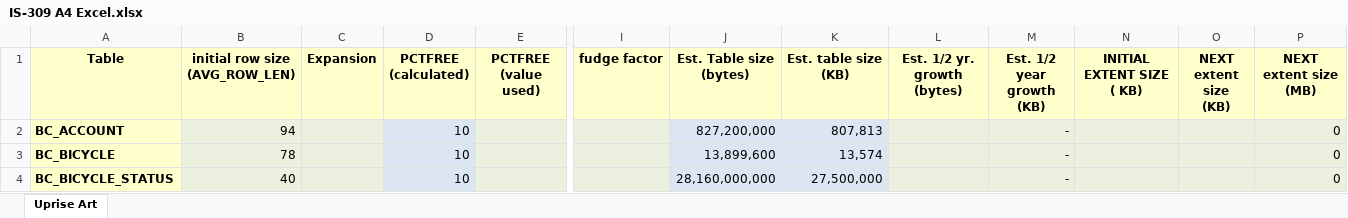
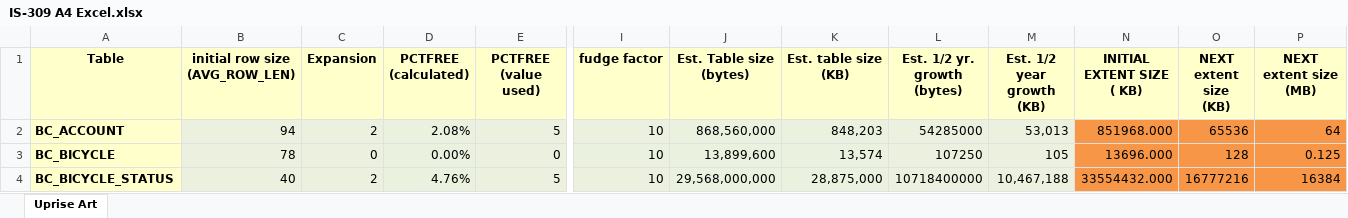
Before and after one commit to youngmemo/BikeRentalDatabase, an Excel workbook: Oracle/Assignment 4/IS-309 A4 Excel.xlsx, sheet Uprise Art, drawn as a sheet; only a part is shown, gaps mark what is left out; values as stored, in another font and other column widths than the file's, no borders; charts and pictures not drawn; the diff covers the shown part only; the diff names each change by its address in the sheet, - before the commit and + after, or states it on an @@ line.

Commit message:
Continued on the Excel sheet

```diff
--- a/Oracle/Assignment 4/IS-309 A4 Excel.xlsx (sheet Uprise Art)
+++ b/Oracle/Assignment 4/IS-309 A4 Excel.xlsx (sheet Uprise Art)
-C2 (Expansion): (empty)
+C2 (Expansion): 2
-D2 (PCTFREE (calculated)): 10
+D2 (PCTFREE (calculated)): 2.08%
-E2 (PCTFREE (value used)): (empty)
+E2 (PCTFREE (value used)): 5
-I2:I4 (fudge factor): (empty)
+I2:I4 (fudge factor): 10
-J2 (Est. Table size (bytes)): 827,200,000
+J2 (Est. Table size (bytes)): 868,560,000
-K2 (Est. table size (KB)): 807,813
+K2 (Est. table size (KB)): 848,203
-L2 (Est. 1/2 yr. growth (bytes)): (empty)
+L2 (Est. 1/2 yr. growth (bytes)): 54285000
-M2 (Est. 1/2 year growth (KB)): -
+M2 (Est. 1/2 year growth (KB)): 53,013
-N2 (INITIAL EXTENT SIZE ( KB)): (empty)
+N2 (INITIAL EXTENT SIZE ( KB)): 851968.000
-N2:P4 fill: #EBF1DE
+N2:P4 fill: #F79646
-O2 (NEXT extent size (KB)): (empty)
+O2 (NEXT extent size (KB)): 65536
-P2 (NEXT extent size (MB)): 0
+P2 (NEXT extent size (MB)): 64
-C3 (Expansion): (empty)
+C3 (Expansion): 0
-D3 (PCTFREE (calculated)): 10
+D3 (PCTFREE (calculated)): 0.00%
-E3 (PCTFREE (value used)): (empty)
+E3 (PCTFREE (value used)): 0
-L3 (Est. 1/2 yr. growth (bytes)): (empty)
+L3 (Est. 1/2 yr. growth (bytes)): 107250
-M3 (Est. 1/2 year growth (KB)): -
+M3 (Est. 1/2 year growth (KB)): 105
-N3 (INITIAL EXTENT SIZE ( KB)): (empty)
+N3 (INITIAL EXTENT SIZE ( KB)): 13696.000
-O3 (NEXT extent size (KB)): (empty)
+O3 (NEXT extent size (KB)): 128
-P3 (NEXT extent size (MB)): 0
+P3 (NEXT extent size (MB)): 0.125
-C4 (Expansion): (empty)
+C4 (Expansion): 2
-D4 (PCTFREE (calculated)): 10
+D4 (PCTFREE (calculated)): 4.76%
-E4 (PCTFREE (value used)): (empty)
+E4 (PCTFREE (value used)): 5
-J4 (Est. Table size (bytes)): 28,160,000,000
+J4 (Est. Table size (bytes)): 29,568,000,000
-K4 (Est. table size (KB)): 27,500,000
+K4 (Est. table size (KB)): 28,875,000
-L4 (Est. 1/2 yr. growth (bytes)): (empty)
+L4 (Est. 1/2 yr. growth (bytes)): 10718400000
-M4 (Est. 1/2 year growth (KB)): -
+M4 (Est. 1/2 year growth (KB)): 10,467,188
-N4 (INITIAL EXTENT SIZE ( KB)): (empty)
+N4 (INITIAL EXTENT SIZE ( KB)): 33554432.000
-O4 (NEXT extent size (KB)): (empty)
+O4 (NEXT extent size (KB)): 16777216
-P4 (NEXT extent size (MB)): 0
+P4 (NEXT extent size (MB)): 16384
```
Also changed, not shown: 66 edited cells and cell formats elsewhere in this sheet, formulas that keep their value, charts or pictures, Oracle/Assignment 4/Ammar/Group_11_Assignment_4.xlsx, 1 other file.
